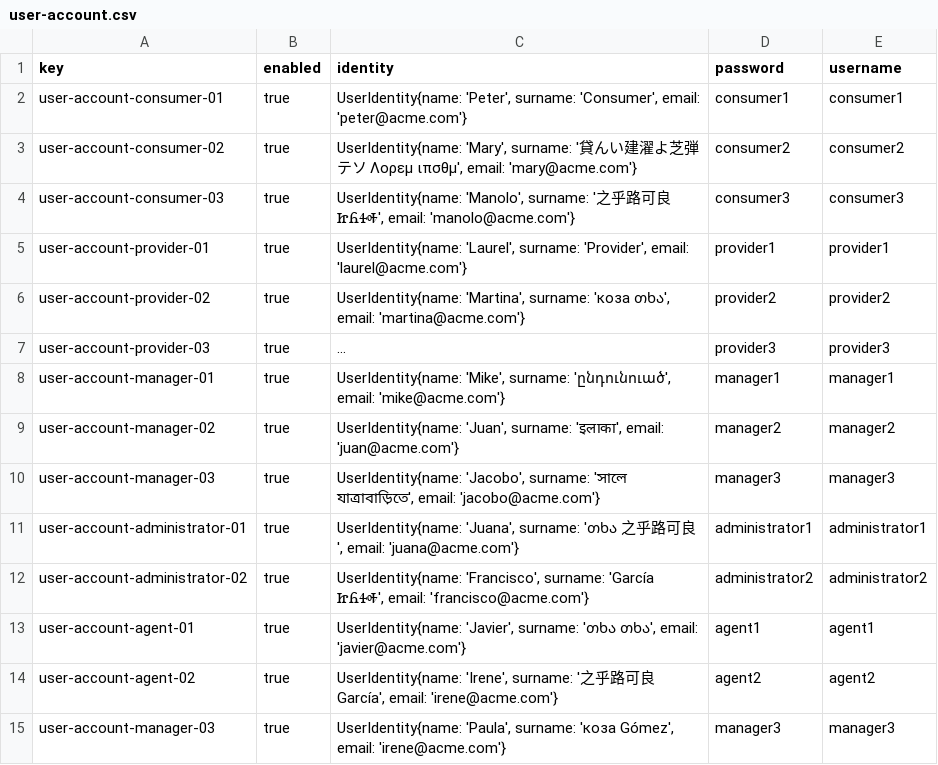
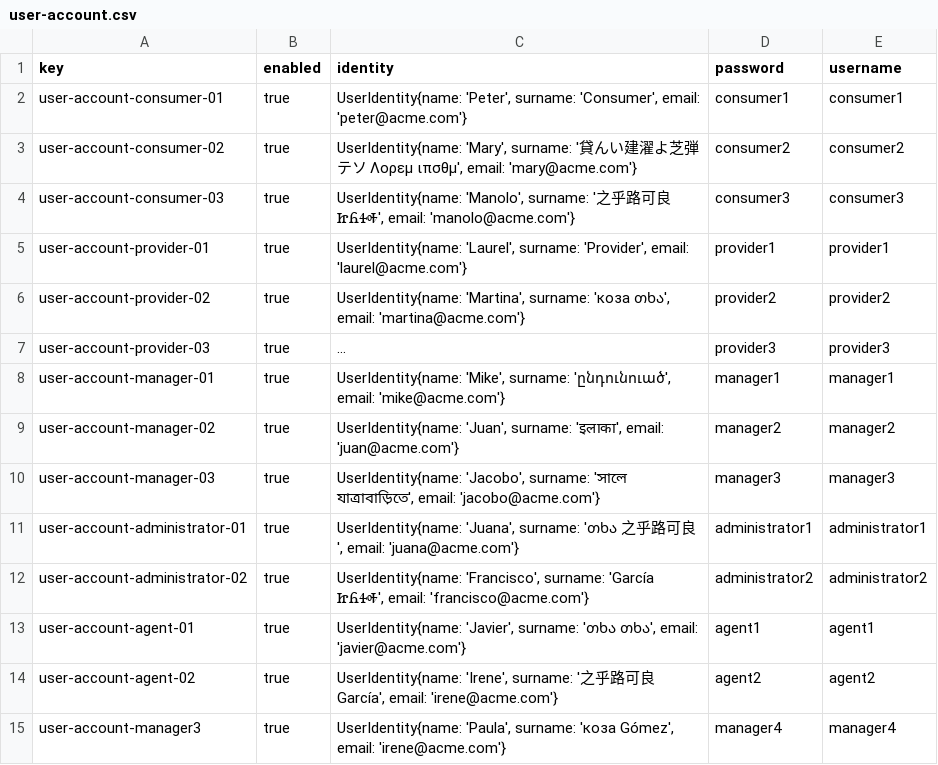
Before and after one commit to Emilio-115/DP2-Acme-ANS, a CSV file: src/main/resources/WEB-INF/data/sample/user-account.csv, drawn as a sheet; long unchanged cells end in ….

```diff
--- a/src/main/resources/WEB-INF/data/sample/user-account.csv
+++ b/src/main/resources/WEB-INF/data/sample/user-account.csv
@@ -14,2 +14,2 @@ user-account-agent-01,true,"UserIdentity{name: 'Javier', surname: 'თხა თ
 user-account-agent-02,true,"UserIdentity{name: 'Irene', surname: '之乎路可良 García', email: 'irene@acme.com'}",agent2,agent2
-user-account-manager-03,true,"UserIdentity{name: 'Paula', surname: 'коза Gómez', email: 'irene@acme.com'}",manager3,manager3
+user-account-manager3,true,"UserIdentity{name: 'Paula', surname: 'коза Gómez', email: 'irene@acme.com'}",manager4,manager4
```
Also changed, not shown: 1 other file.
